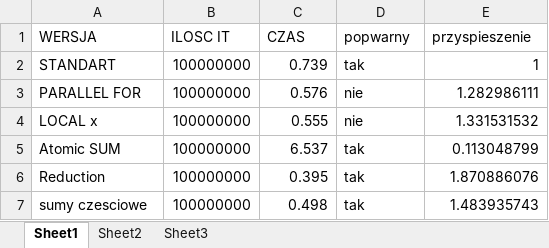
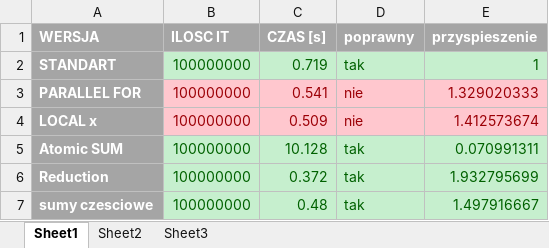
Before and after one commit to kamil09/parallel_processing_OpenMP, an Excel workbook: baseOpenMP/results.xlsx, sheet Sheet1, drawn as a sheet; values as stored, in another font and other column widths than the file's, no borders; the diff names each change by its address in the sheet, - before the commit and + after, or states it on an @@ line.

Commit message:
+excel

```diff
--- a/baseOpenMP/results.xlsx (sheet Sheet1)
+++ b/baseOpenMP/results.xlsx (sheet Sheet1)
@@ A1:E1 fill: none → #A5A5A5, bold: off → on, text colour: black → #FFFFFF @@
-C1: CZAS
+C1: CZAS [s]
-D1: popwarny
+D1: poprawny
@@ A2:A7 fill: none → #A5A5A5, bold: off → on, text colour: black → #FFFFFF @@
@@ B2:E2 fill: none → #C6EFCE, text colour: black → #006100 @@
-C2 (CZAS [s]): 0.739
+C2 (CZAS [s]): 0.719
@@ B3:E4 fill: none → #FFC7CE, text colour: black → #9C0006 @@
-C3 (CZAS [s]): 0.576
+C3 (CZAS [s]): 0.541
-E3 (przyspieszenie): 1.282986111
+E3 (przyspieszenie): 1.329020333
-C4 (CZAS [s]): 0.555
+C4 (CZAS [s]): 0.509
-E4 (przyspieszenie): 1.331531532
+E4 (przyspieszenie): 1.412573674
@@ B5:E7 fill: none → #C6EFCE, text colour: black → #006100 @@
-C5 (CZAS [s]): 6.537
+C5 (CZAS [s]): 10.128
-E5 (przyspieszenie): 0.113048799
+E5 (przyspieszenie): 0.070991311
-C6 (CZAS [s]): 0.395
+C6 (CZAS [s]): 0.372
-E6 (przyspieszenie): 1.870886076
+E6 (przyspieszenie): 1.932795699
-C7 (CZAS [s]): 0.498
+C7 (CZAS [s]): 0.48
-E7 (przyspieszenie): 1.483935743
+E7 (przyspieszenie): 1.497916667
```
Also changed, not shown: 1 other file.
